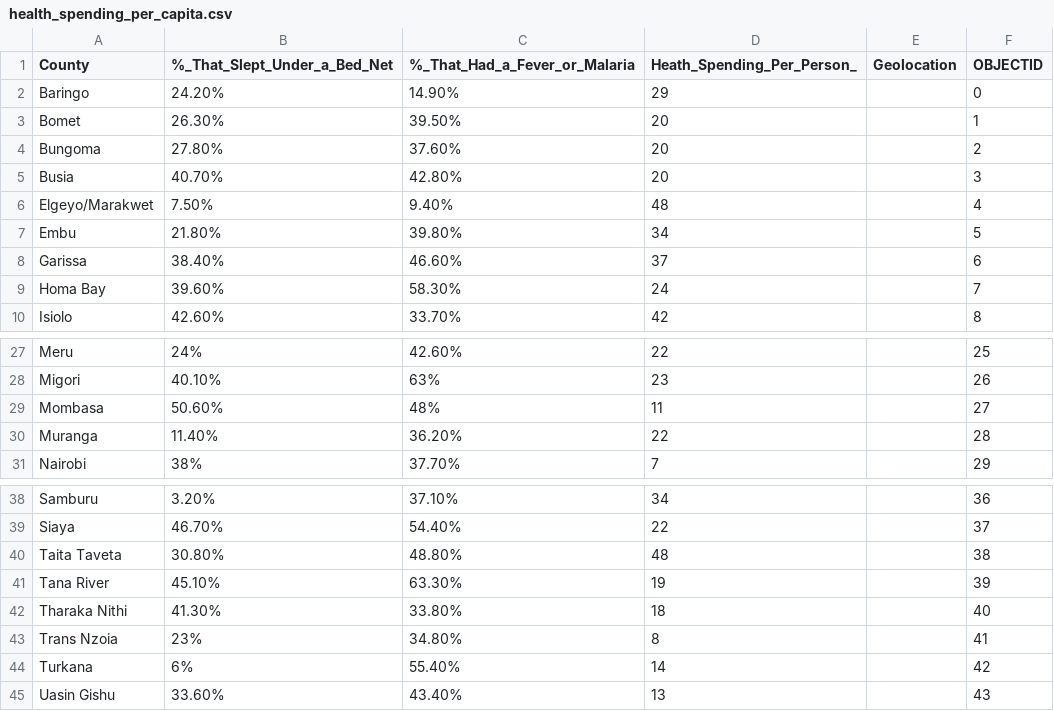
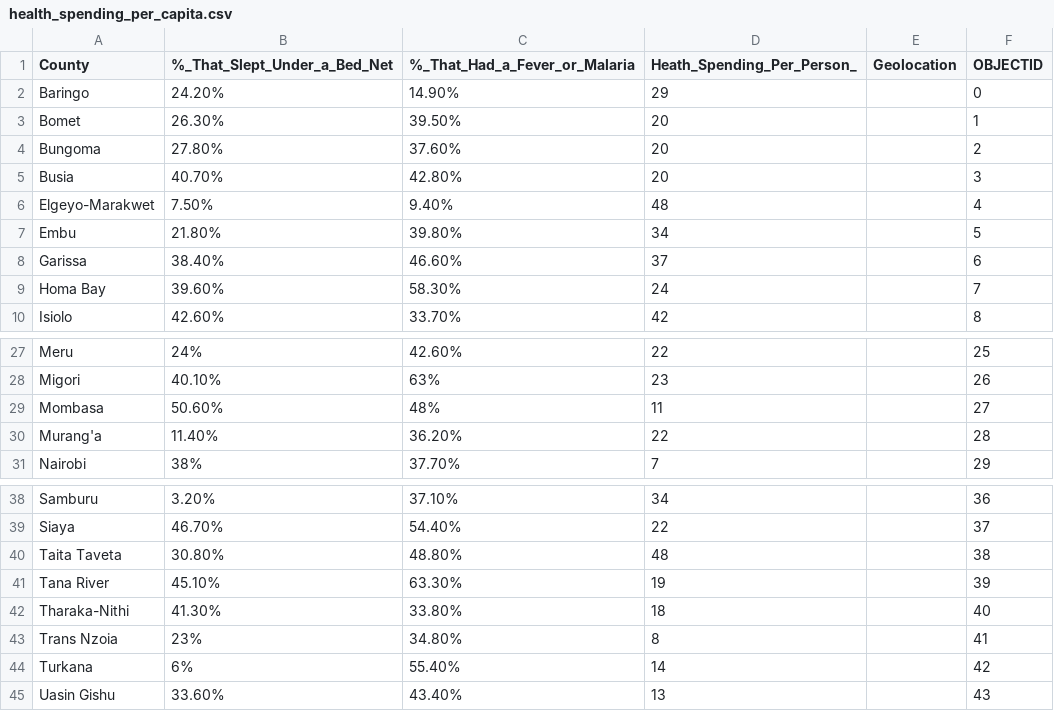
Before and after one commit to nanahamzat/gisida-js, a CSV file: data/health_spending_per_capita.csv, drawn as a sheet; only a part is shown, gaps mark what is left out.

Commit message:
MB: fix data on counties

```diff
--- a/data/health_spending_per_capita.csv
+++ b/data/health_spending_per_capita.csv
@@ -5,3 +5,3 @@ Bungoma,27.80%,37.60%,20,,2
 Busia,40.70%,42.80%,20,,3
-Elgeyo/Marakwet,7.50%,9.40%,48,,4
+Elgeyo-Marakwet,7.50%,9.40%,48,,4
 Embu,21.80%,39.80%,34,,5
@@ -29,3 +29,3 @@ Migori,40.10%,63%,23,,26
 Mombasa,50.60%,48%,11,,27
-Muranga,11.40%,36.20%,22,,28
+Murang'a,11.40%,36.20%,22,,28
 Nairobi,38%,37.70%,7,,29
@@ -41,3 +41,3 @@ Taita Taveta,30.80%,48.80%,48,,38
 Tana River,45.10%,63.30%,19,,39
-Tharaka Nithi,41.30%,33.80%,18,,40
+Tharaka-Nithi,41.30%,33.80%,18,,40
 Trans Nzoia,23%,34.80%,8,,41
```
Also changed, not shown: 2 other files.
